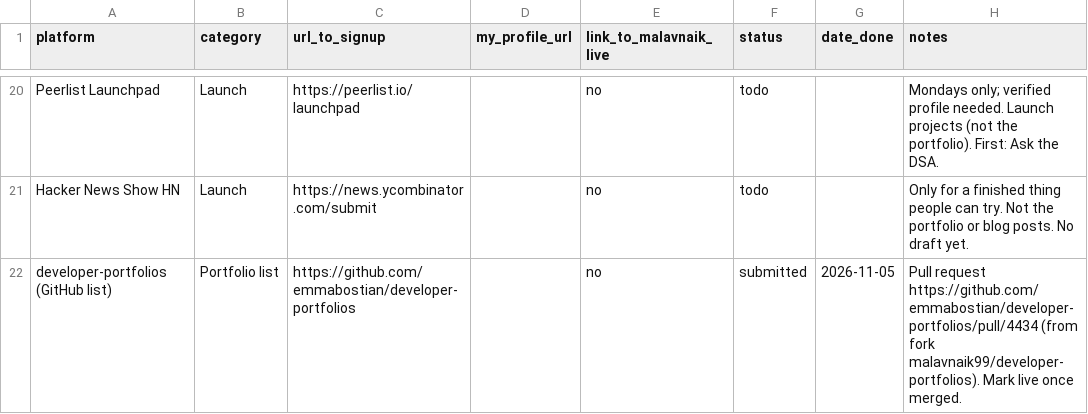
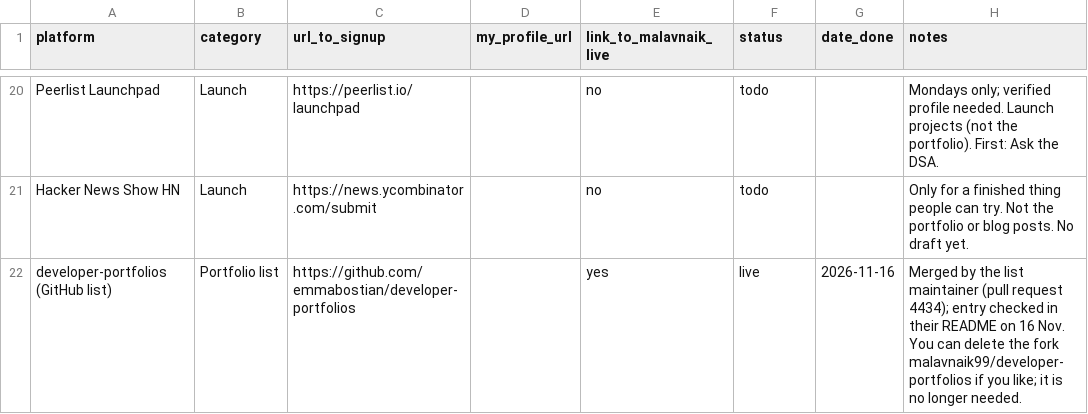
Before and after one commit to malavnaik99/malavnaik99.github.io, a CSV file: backlinks/tracker.csv, drawn as a sheet; only a part is shown, gaps mark what is left out.

```diff
--- a/backlinks/tracker.csv
+++ b/backlinks/tracker.csv
@@ -21,2 +21,2 @@ Peerlist Launchpad,Launch,https://peerlist.io/launchpad,,no,todo,,Mondays only;
 Hacker News Show HN,Launch,https://news.ycombinator.com/submit,,no,todo,,Only for a finished thing people can try. Not the portfolio or blog posts. No draft yet.
-developer-portfolios (GitHub list),Portfolio list,https://github.com/emmabostian/developer-portfolios,,no,submitted,2026-11-05,Pull request https://github.com/emmabostian/developer-portfolios/pull/4434 (from fork malavnaik99/developer-portfolios). Mark live once merged.
+developer-portfolios (GitHub list),Portfolio list,https://github.com/emmabostian/developer-portfolios,,yes,live,2026-11-16,Merged by the list maintainer (pull request 4434); entry checked in their README on 16 Nov. You can delete the fork malavnaik99/developer-portfolios if you like; it is no longer needed.
```
